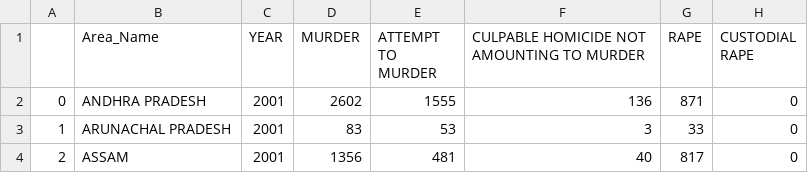
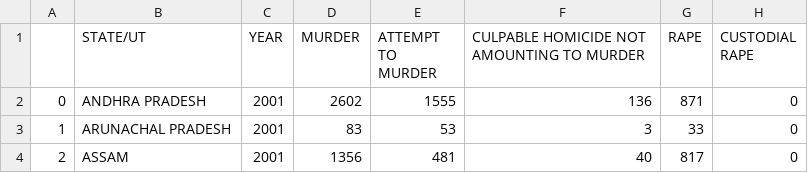
Before and after one commit to mrinalxagarwal/DV-Project-Fall2021-, a CSV file: Test_CSVs/Crimes_Against_IPC_Test.csv, drawn as a sheet; only a part is shown; the diff names each change by its address in the sheet, - before the commit and + after, or states it on an @@ line.

```diff
--- a/Test_CSVs/Crimes_Against_IPC_Test.csv
+++ b/Test_CSVs/Crimes_Against_IPC_Test.csv
-B1: Area_Name
+B1: STATE/UT
```
Also changed, not shown: 7 other files.
